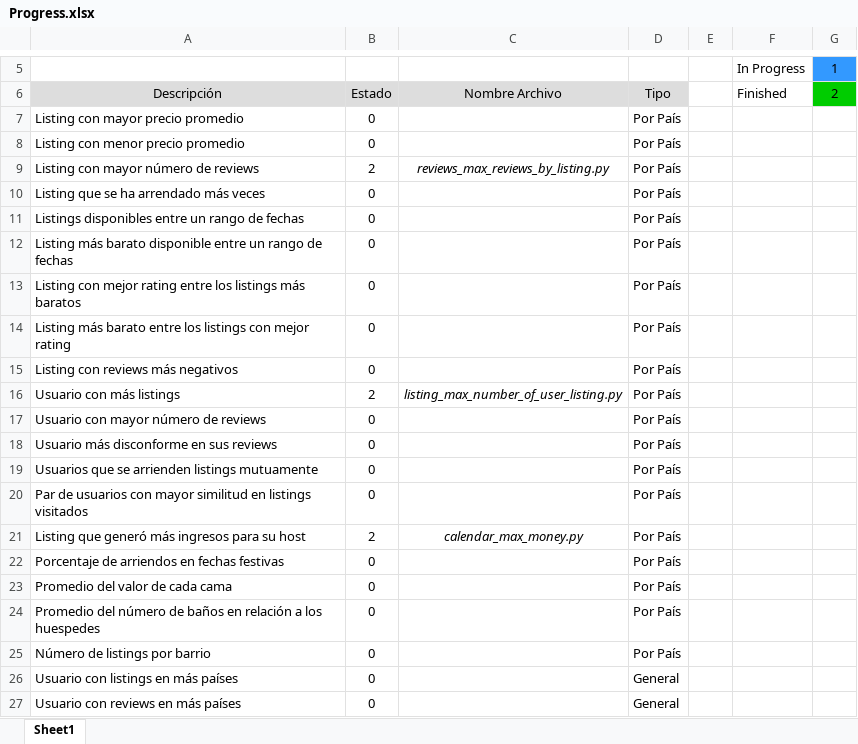
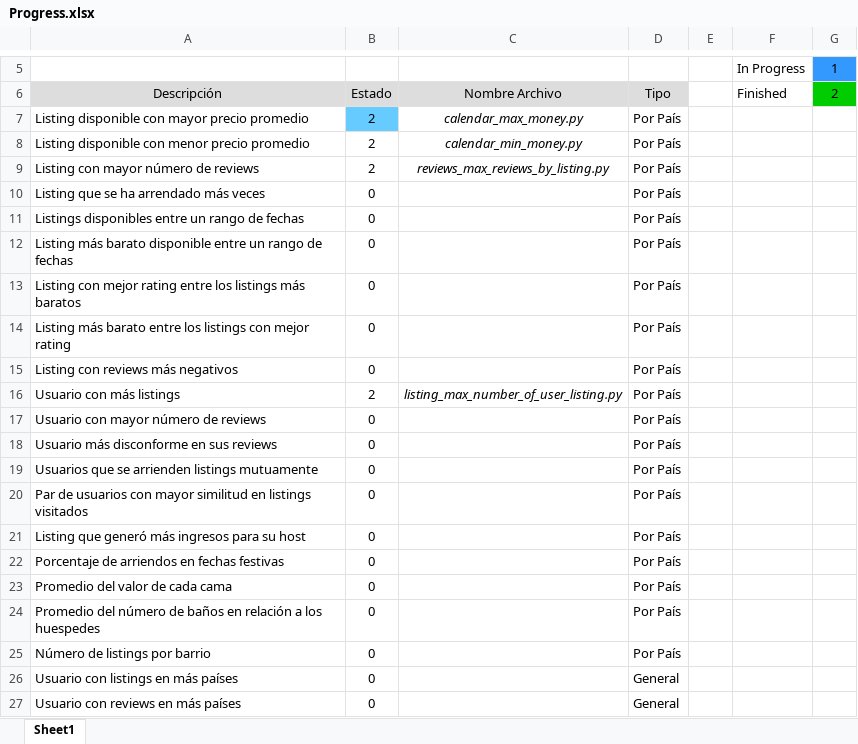
Before and after one commit to jparevalo/super-data, an Excel workbook: Progress.xlsx, sheet Sheet1, drawn as a sheet; only a part is shown, gaps mark what is left out; values as stored, in another font and other column widths than the file's, no borders; conditional formats not drawn; removed rows and columns are numbered as before the commit, all else as after; the diff names each change by its address in the sheet, - before the commit and + after, or states it on an @@ line.

Commit message:
Updated progress for calendar min price

```diff
--- a/Progress.xlsx (sheet Sheet1)
+++ b/Progress.xlsx (sheet Sheet1)
-row 7: Listing con mayor precio promedio | 0 |  | Por País
-row 8: Listing con menor precio promedio | 0 |  | Por País
+row 7: Listing disponible con mayor precio promedio | 2 | calendar_max_money.py | Por País
+row 8: Listing disponible con menor precio promedio | 2 | calendar_min_money.py | Por País
-B21: 2
+B21: 0
-C21: calendar_max_money.py
+C21: (empty)
```
Also changed, not shown: 2 other files.
